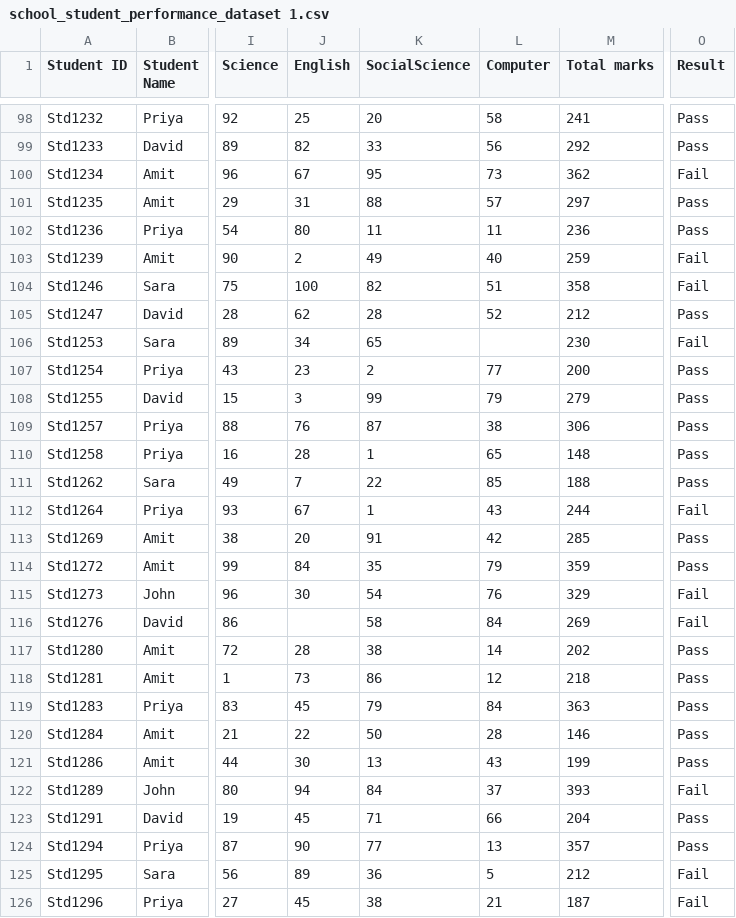
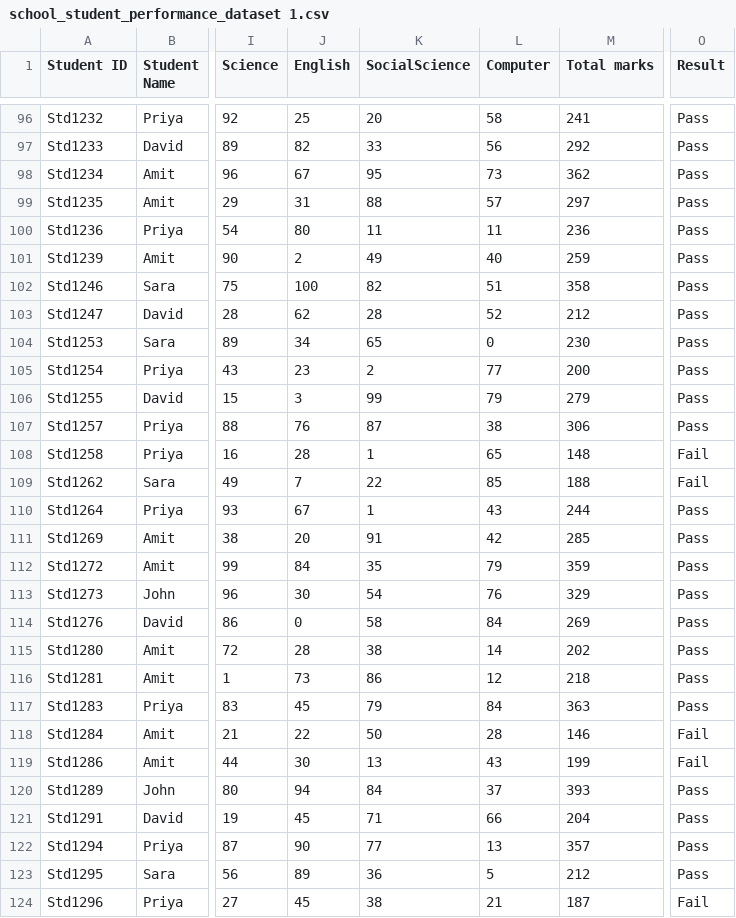
Before and after one commit to riaummer-prog/Mini-Project, a CSV file: school_student_performance_dataset 1.csv, drawn as a sheet; only a part is shown, gaps mark what is left out; addresses are those after the commit; the diff covers the shown part only; the diff names each change by its address in the sheet, - before the commit and + after, or states it on an @@ line.

Commit message:
Add files via upload

```diff
--- a/school_student_performance_dataset 1.csv
+++ b/school_student_performance_dataset 1.csv
-O98 (Result): Fail
+O98 (Result): Pass
-O101:O102 (Result): Fail
+O101:O102 (Result): Pass
-L104 (Computer): (empty)
+L104 (Computer): 0
-O104 (Result): Fail
+O104 (Result): Pass
-O108:O109 (Result): Pass
+O108:O109 (Result): Fail
-O110 (Result): Fail
+O110 (Result): Pass
-O113:O114 (Result): Fail
+O113:O114 (Result): Pass
-J114 (English): (empty)
+J114 (English): 0
-O118:O119 (Result): Pass
+O118:O119 (Result): Fail
-O120 (Result): Fail
+O120 (Result): Pass
-O123 (Result): Fail
+O123 (Result): Pass
```
Also changed, not shown: 6 removed rows and 70 edited cells elsewhere in this file.
